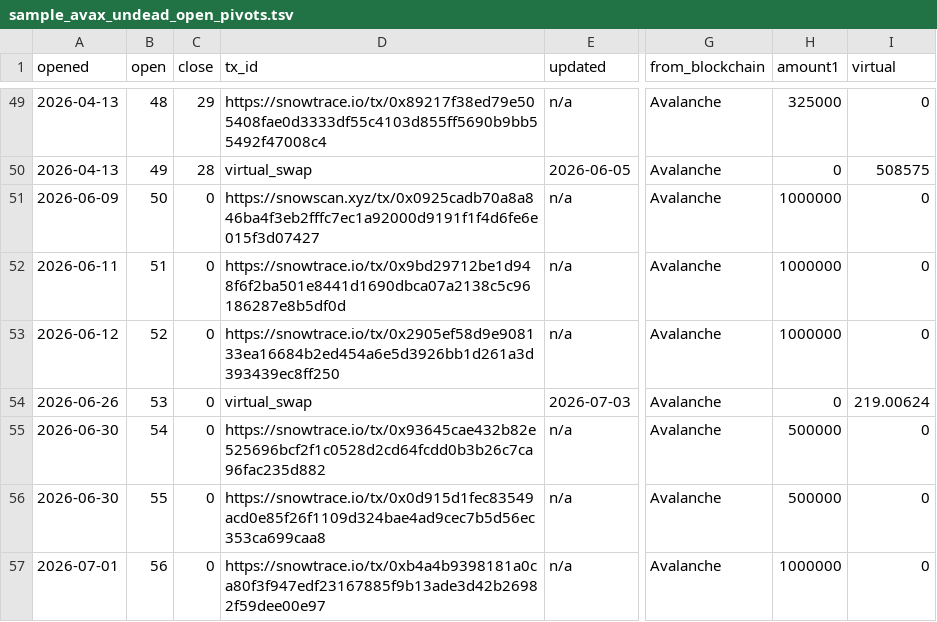
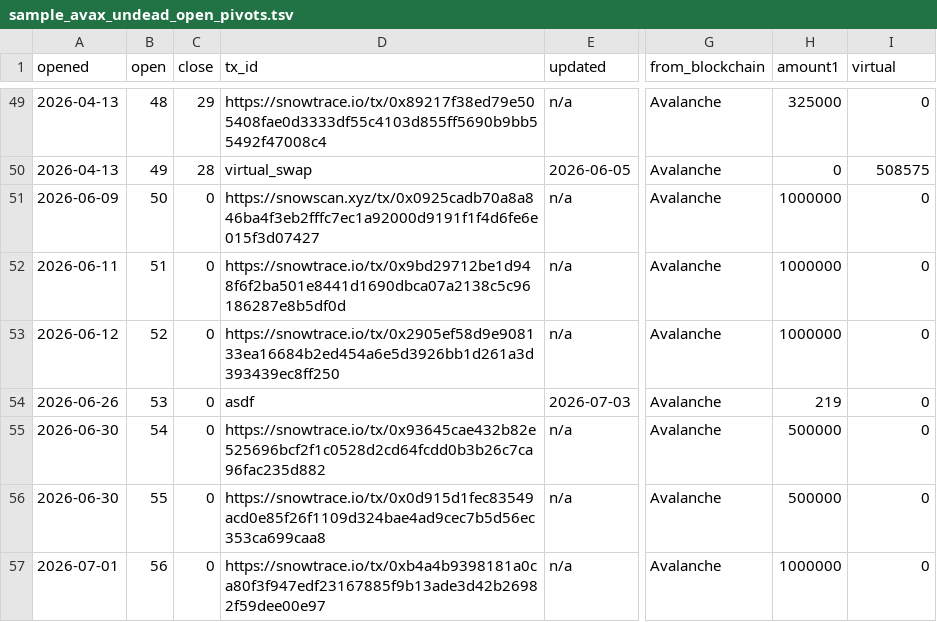
Before and after one commit to pivoteur/protocol, a TSV file: quizzes/data/sample_avax_undead_open_pivots.tsv, drawn as a sheet; only a part is shown, gaps mark what is left out; the diff names each change by its address in the sheet, - before the commit and + after, or states it on an @@ line.

```diff
--- a/quizzes/data/sample_avax_undead_open_pivots.tsv
+++ b/quizzes/data/sample_avax_undead_open_pivots.tsv
-D54 (tx_id): virtual_swap
+D54 (tx_id): asdf
-H54 (amount1): 0
+H54 (amount1): 219
-I54 (virtual): 219.00624
+I54 (virtual): 0
```
Also changed, not shown: quizzes/data/sample_calls.csv, 7 other files.
